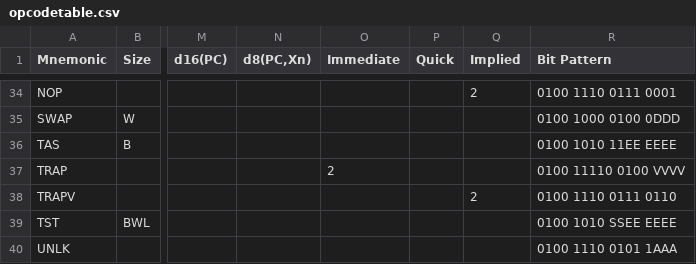
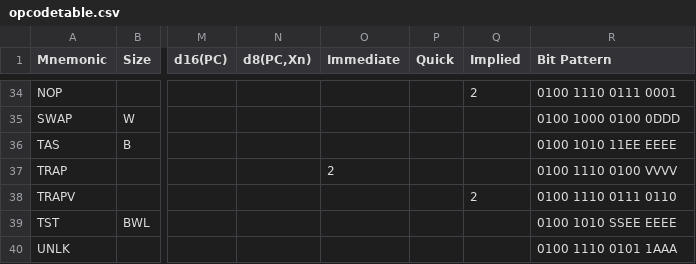
Before and after one commit to jefftranter/68000, a CSV file: disasm/opcodetable.csv, drawn as a sheet; only a part is shown, gaps mark what is left out; the diff names each change by its address in the sheet, - before the commit and + after, or states it on an @@ line.

```diff
--- a/disasm/opcodetable.csv
+++ b/disasm/opcodetable.csv
-R37 (Bit Pattern): 0100 11110 0100 VVVV
+R37 (Bit Pattern): 0100 1110 0100 VVVV
```
Also changed, not shown: 2 other files.
